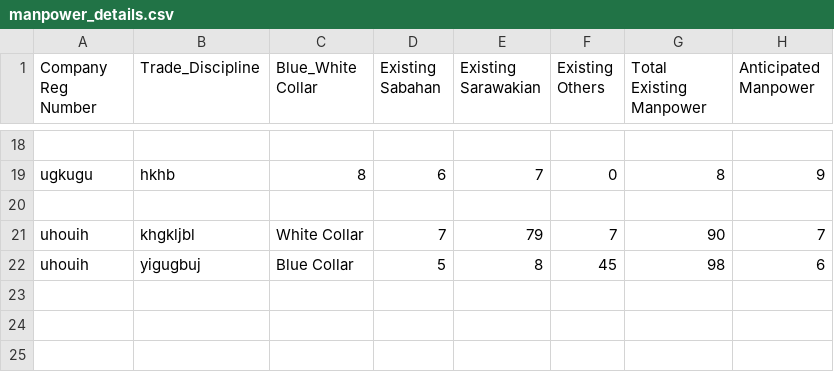
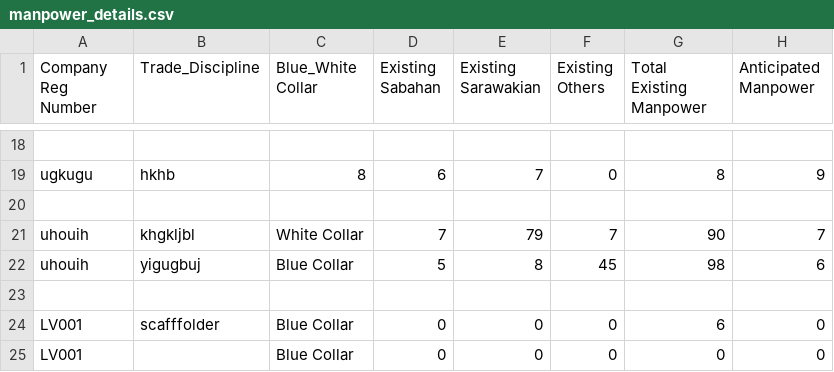
Before and after one commit to booluckgmie/prototype, a CSV file: wfvendor/manpower_details.csv, drawn as a sheet; only a part is shown, gaps mark what is left out; the diff names each change by its address in the sheet, - before the commit and + after, or states it on an @@ line.

Commit message:
Append contractor data

```diff
--- a/wfvendor/manpower_details.csv
+++ b/wfvendor/manpower_details.csv
+row 23: (empty)
+row 24: LV001 | scafffolder | Blue Collar | 0 | 0 | 0 | 6 | 0
+row 25: LV001 |  | Blue Collar | 0 | 0 | 0 | 0 | 0
```
